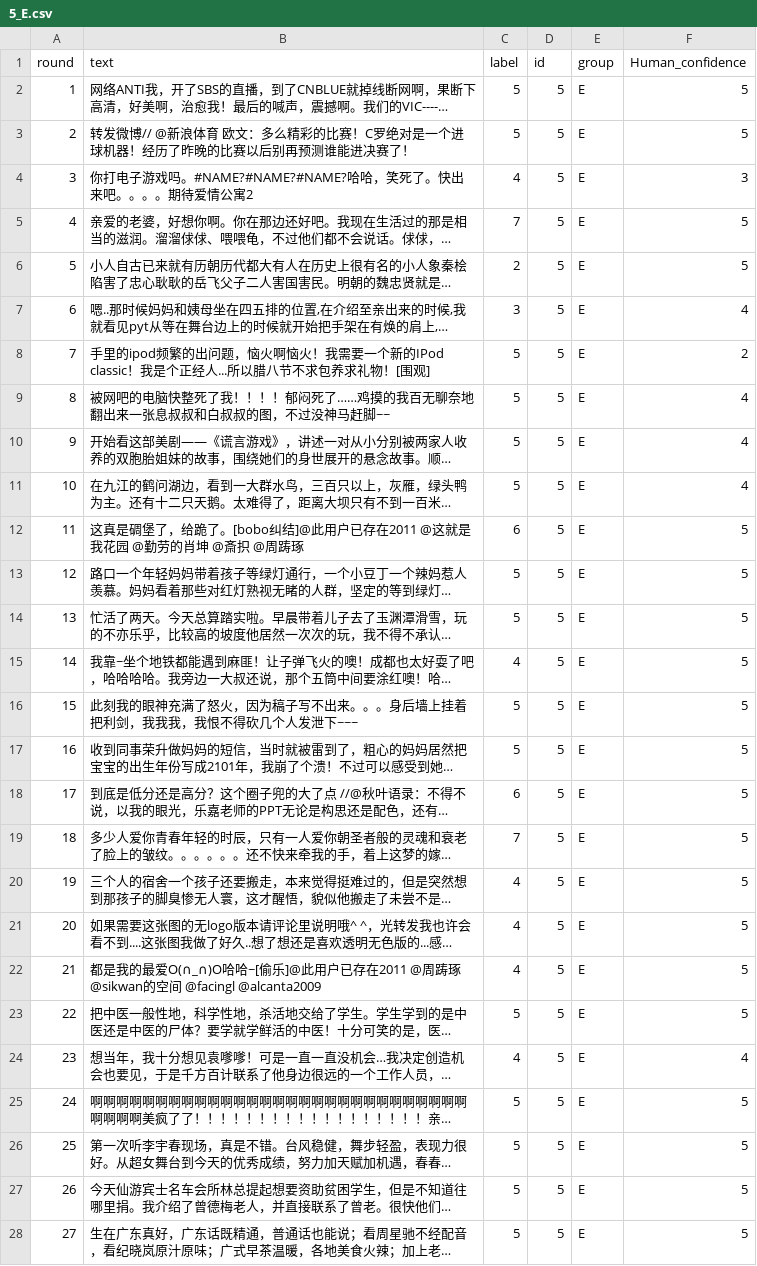
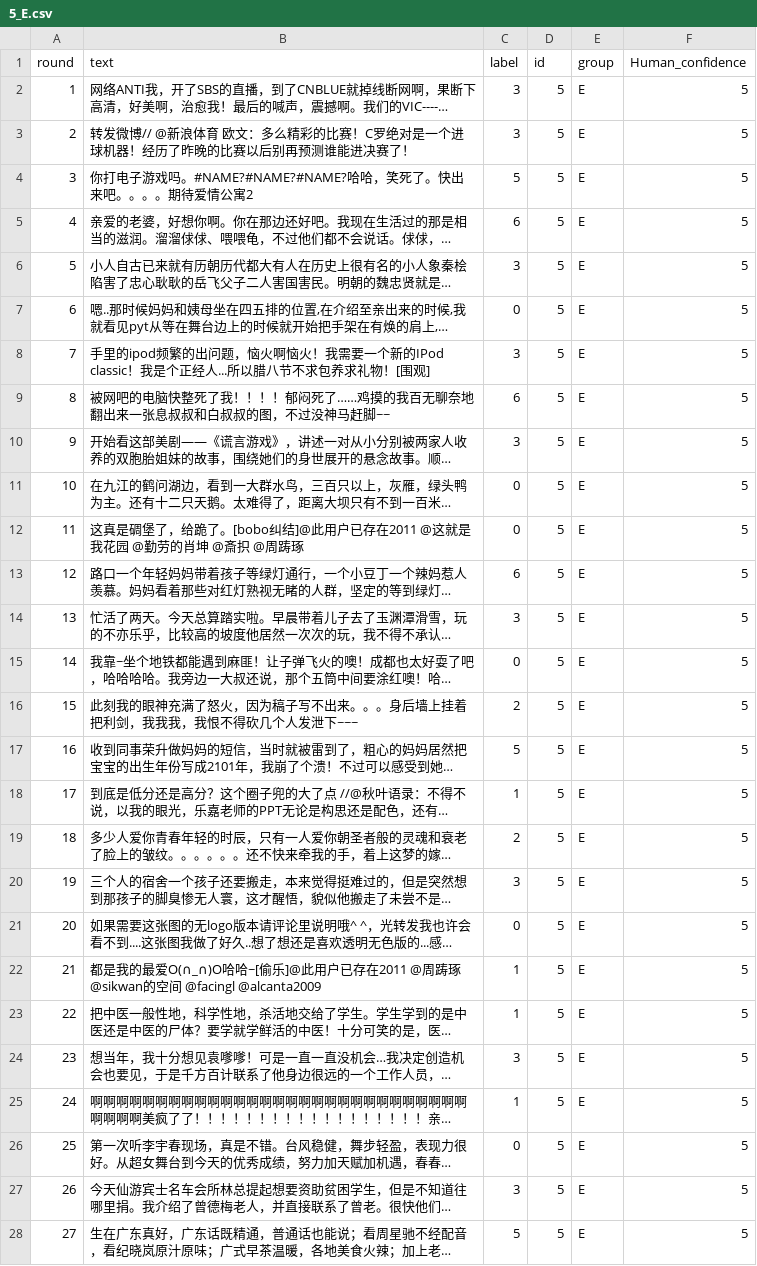
Before and after one commit to ResonaW/Co-Learning, a CSV file: watchdog_trainer/prelabel_csv/5_E.csv, drawn as a sheet; only a part is shown; long unchanged cells end in …; the diff covers the shown part only; the diff names each change by its address in the sheet, - before the commit and + after, or states it on an @@ line.

```diff
--- a/watchdog_trainer/prelabel_csv/5_E.csv
+++ b/watchdog_trainer/prelabel_csv/5_E.csv
-C2:C3 (label): 5
+C2:C3 (label): 3
-C4 (label): 4
+C4 (label): 5
-F4 (Human_confidence): 3
+F4 (Human_confidence): 5
-C5 (label): 7
+C5 (label): 6
-C6 (label): 2
+C6 (label): 3
-C7 (label): 3
+C7 (label): 0
-F7 (Human_confidence): 4
+F7 (Human_confidence): 5
-C8 (label): 5
+C8 (label): 3
-F8 (Human_confidence): 2
+F8 (Human_confidence): 5
-C9 (label): 5
+C9 (label): 6
-F9:F11 (Human_confidence): 4
+F9:F11 (Human_confidence): 5
-C10 (label): 5
+C10 (label): 3
-C11 (label): 5
+C11 (label): 0
-C12 (label): 6
+C12 (label): 0
-C13 (label): 5
+C13 (label): 6
-C14 (label): 5
+C14 (label): 3
-C15 (label): 4
+C15 (label): 0
-C16 (label): 5
+C16 (label): 2
-C18 (label): 6
+C18 (label): 1
-C19 (label): 7
+C19 (label): 2
-C20 (label): 4
+C20 (label): 3
-C21 (label): 4
+C21 (label): 0
-C22 (label): 4
+C22 (label): 1
-C23 (label): 5
+C23 (label): 1
-C24 (label): 4
+C24 (label): 3
-F24 (Human_confidence): 4
+F24 (Human_confidence): 5
-C25 (label): 5
+C25 (label): 1
-C26 (label): 5
+C26 (label): 0
-C27 (label): 5
+C27 (label): 3
```
Also changed, not shown: 6 edited cells elsewhere in this file, watchdog_trainer/test_csv/1_A.csv, watchdog_trainer/train_csv/1_A.csv, 27 other files.
